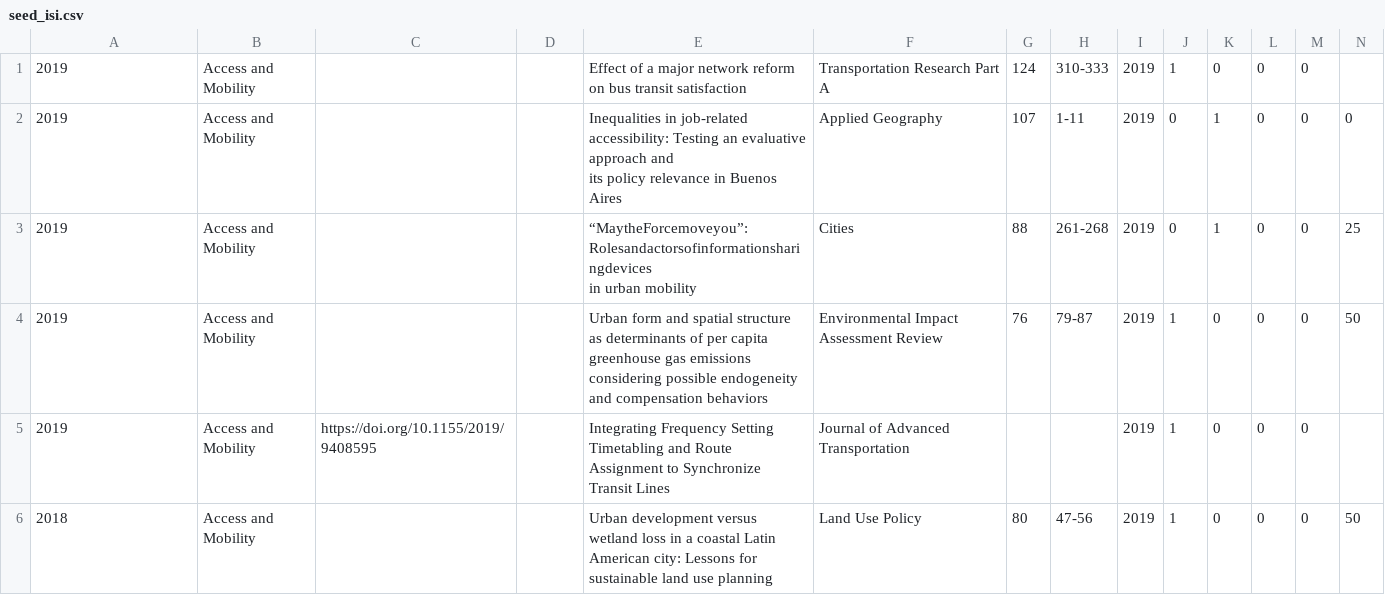
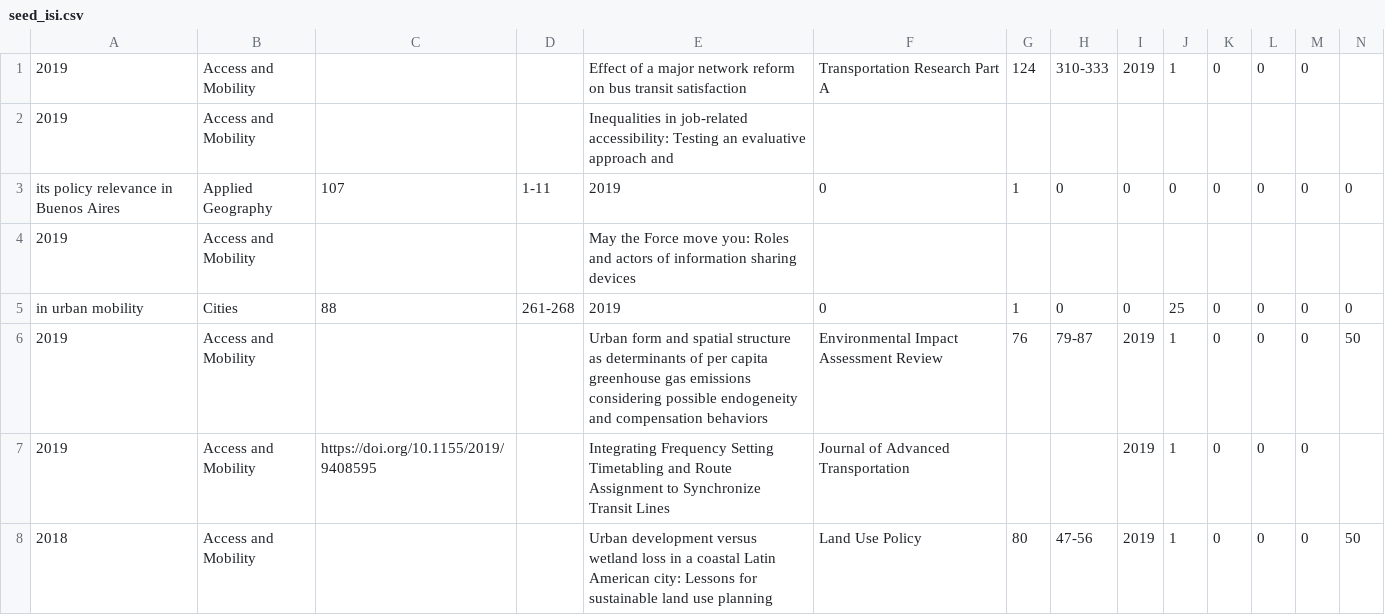
Before and after one commit to josereyessaldias/cedeus_calles, a CSV file: lib/seed_isi.csv, drawn as a sheet; only a part is shown; removed rows and columns are numbered as before the commit, all else as after; rows hold the shown columns only; ↵ is a line break in a cell; the diff covers the shown part only; the diff names each change by its address in the sheet, - before the commit and + after, or states it on an @@ line.

```diff
--- a/lib/seed_isi.csv
+++ b/lib/seed_isi.csv
-row 2: 2019 | Access and Mobility |  |  | Inequalities in job-related accessibility: Testing an evaluative approach and ↵ its policy relevance in Buenos Aires | Applied Geography | 107 | 1-11 | 2019 | 0 | 1 | 0 | 0 | 0
-row 3: 2019 | Access and Mobility |  |  | “MaytheForcemoveyou”:Rolesandactorsofinformationsharingdevices ↵ in urban mobility | Cities | 88 | 261-268 | 2019 | 0 | 1 | 0 | 0 | 25
+row 2: 2019 | Access and Mobility |  |  | Inequalities in job-related accessibility: Testing an evaluative approach and
+row 3: its policy relevance in Buenos Aires | Applied Geography | 107 | 1-11 | 2019 | 0 | 1 | 0 | 0 | 0 | 0 | 0 | 0 | 0
+row 4: 2019 | Access and Mobility |  |  | May the Force move you: Roles and actors of information sharing devices
+row 5: in urban mobility | Cities | 88 | 261-268 | 2019 | 0 | 1 | 0 | 0 | 25 | 0 | 0 | 0 | 0
```
Also changed, not shown: 4 added rows and 9 edited cells elsewhere in this file, 21 other files.
